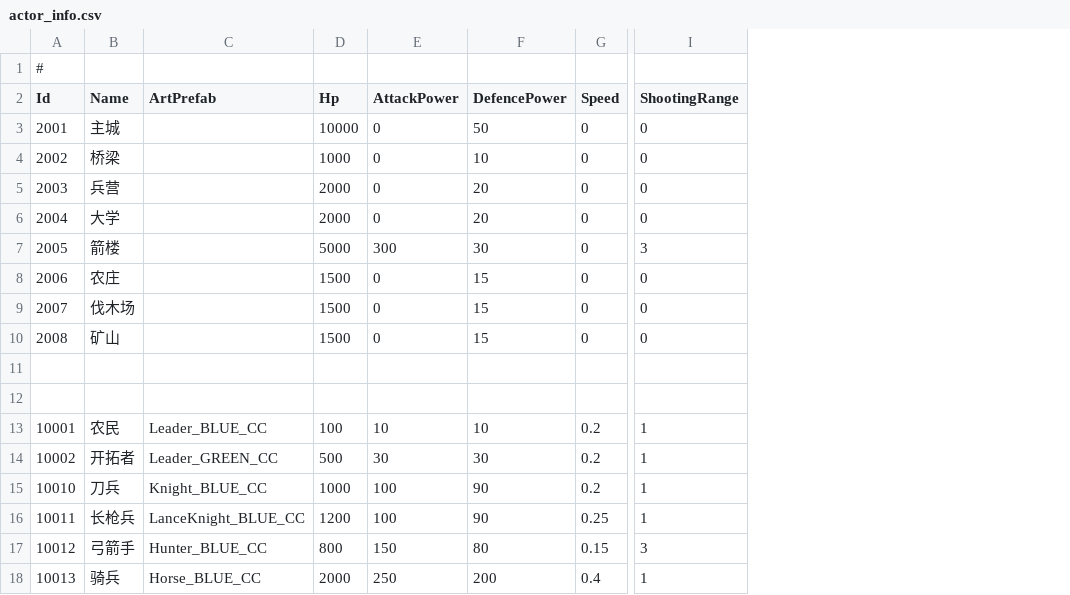
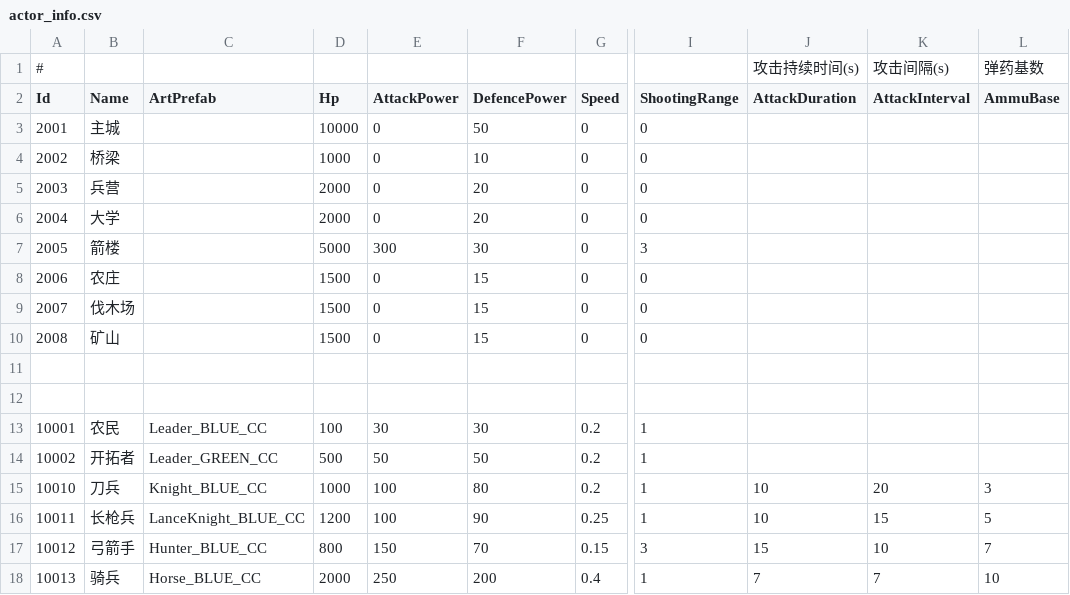
Before and after one commit to footman136/hexmap-roomserver, a CSV file: Assets/StreamingAssets/Data/actor_info.csv, drawn as a sheet; only a part is shown, gaps mark what is left out; the diff names each change by its address in the sheet, - before the commit and + after, or states it on an @@ line.

```diff
--- a/Assets/StreamingAssets/Data/actor_info.csv
+++ b/Assets/StreamingAssets/Data/actor_info.csv
+column J (AttackDuration), row 1: 攻击持续时间(s); rows 15-18: 10 | 10 | 15 | 7
+column K (AttackInterval), row 1: 攻击间隔(s); rows 15-18: 20 | 15 | 10 | 7
+column L (AmmuBase), row 1: 弹药基数; rows 15-18: 3 | 5 | 7 | 10
-E13 (AttackPower): 10
+E13 (AttackPower): 30
-F13 (DefencePower): 10
+F13 (DefencePower): 30
-E14 (AttackPower): 30
+E14 (AttackPower): 50
-F14 (DefencePower): 30
+F14 (DefencePower): 50
-F15 (DefencePower): 90
+F15 (DefencePower): 80
-F17 (DefencePower): 80
+F17 (DefencePower): 70
```
Also changed, not shown: 7 other files.
